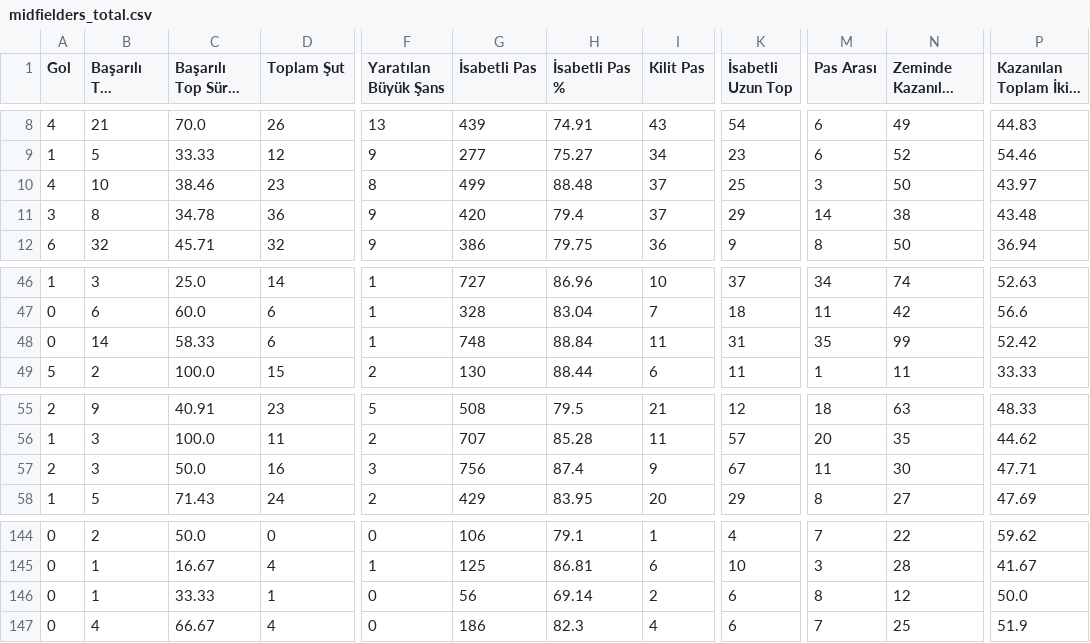
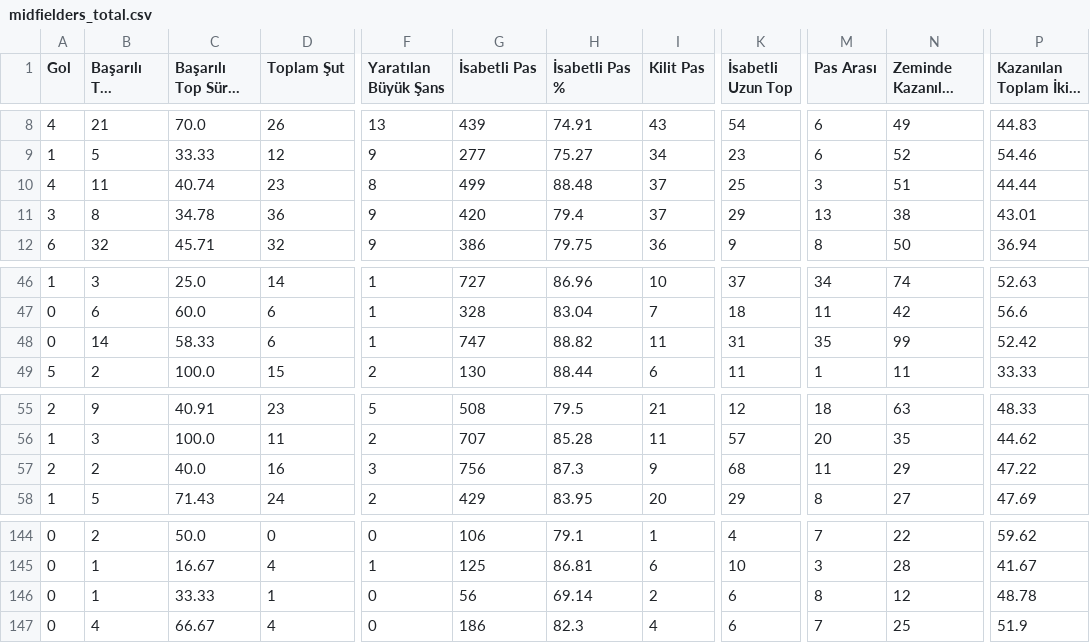
Before and after one commit to scatterradarcsv/sofa_csv, a CSV file: midfielders_total.csv, drawn as a sheet; only a part is shown, gaps mark what is left out; long unchanged cells end in …; the diff names each change by its address in the sheet, - before the commit and + after, or states it on an @@ line.

Commit message:
Updated midfielders_total.csv

```diff
--- a/midfielders_total.csv
+++ b/midfielders_total.csv
-B10 (Başarılı Top Sürme): 10
+B10 (Başarılı Top Sürme): 11
-C10 (Başarılı Top Sürme %): 38.46
+C10 (Başarılı Top Sürme %): 40.74
-N10 (Zeminde Kazanılan İkili Mücadele): 50
+N10 (Zeminde Kazanılan İkili Mücadele): 51
-P10: 43.97
+P10: 44.44
-M11 (Pas Arası): 14
+M11 (Pas Arası): 13
-P11: 43.48
+P11: 43.01
-G48 (İsabetli Pas): 748
+G48 (İsabetli Pas): 747
-H48 (İsabetli Pas %): 88.84
+H48 (İsabetli Pas %): 88.82
-B57 (Başarılı Top Sürme): 3
+B57 (Başarılı Top Sürme): 2
-C57 (Başarılı Top Sürme %): 50.0
+C57 (Başarılı Top Sürme %): 40.0
-H57 (İsabetli Pas %): 87.4
+H57 (İsabetli Pas %): 87.3
-K57 (İsabetli Uzun Top): 67
+K57 (İsabetli Uzun Top): 68
-N57 (Zeminde Kazanılan İkili Mücadele): 30
+N57 (Zeminde Kazanılan İkili Mücadele): 29
-P57: 47.71
+P57: 47.22
-P146: 50.0
+P146: 48.78
```
